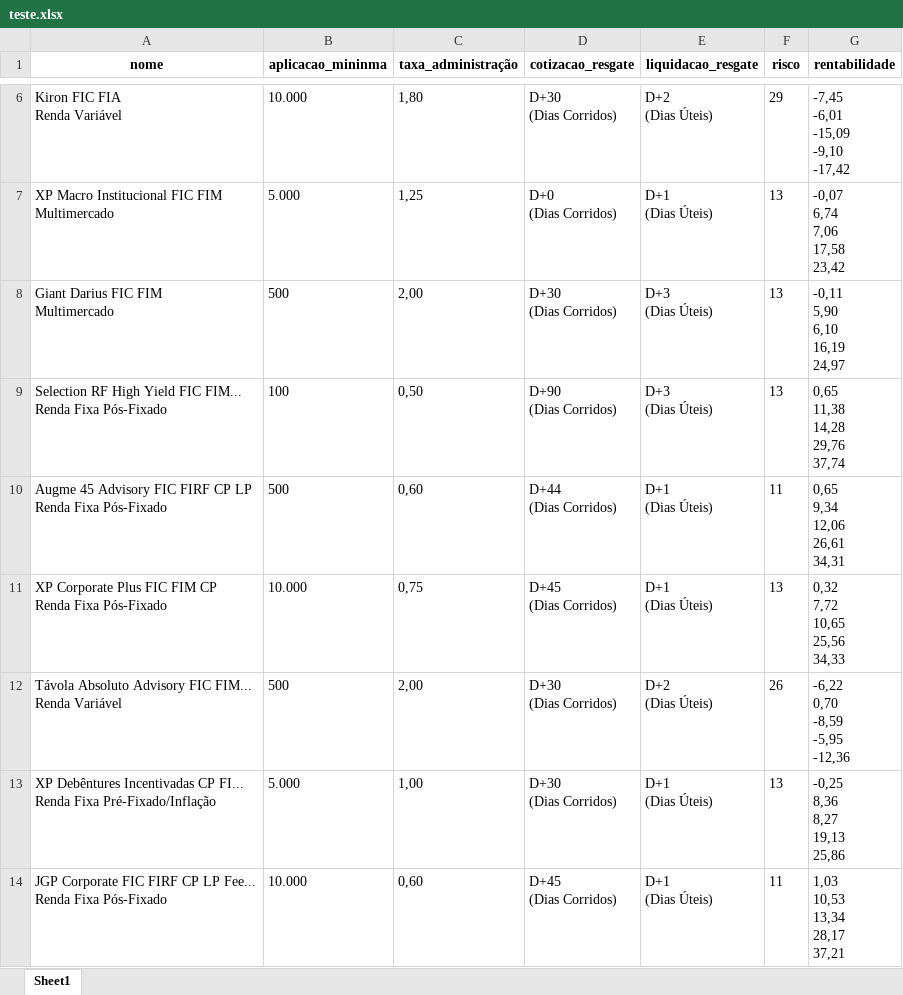
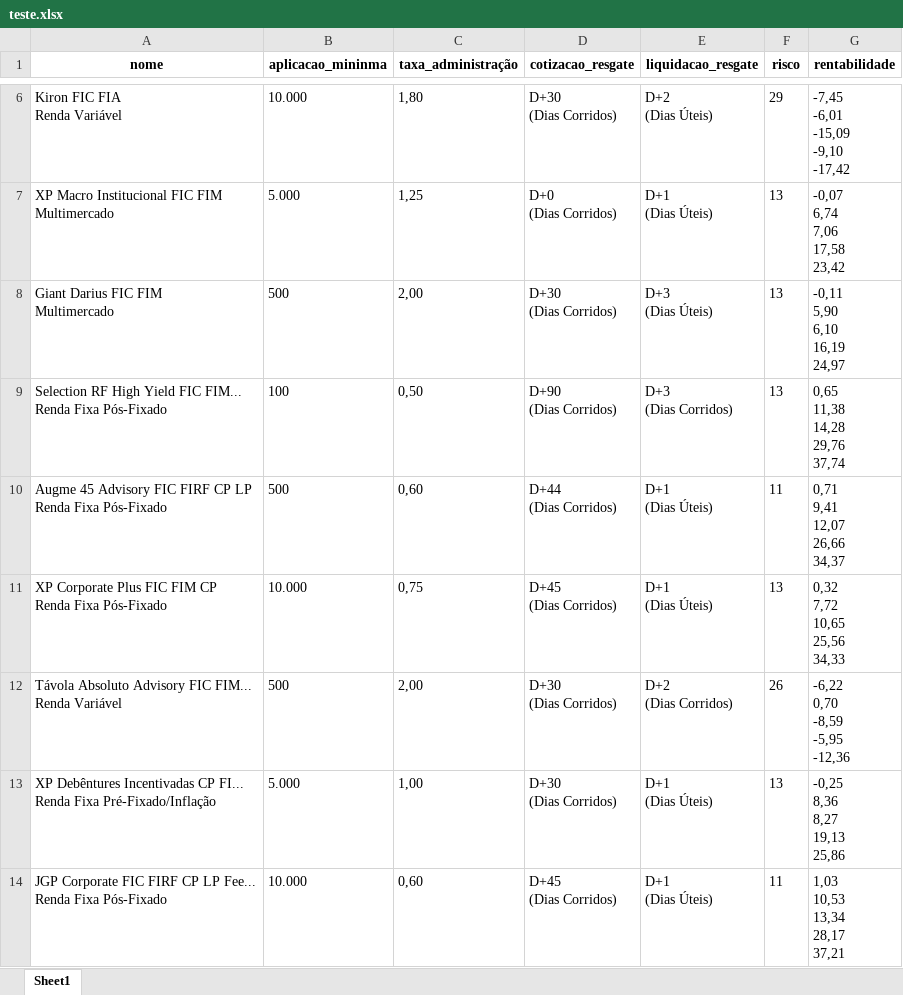
Before and after one commit to Boemya/scrapping-kinea, an Excel workbook: teste.xlsx, sheet Sheet1, drawn as a sheet; only a part is shown, gaps mark what is left out; values as stored, in another font and other column widths than the file's, no borders; ↵ is a line break in a cell; the diff covers the shown part only; the diff names each change by its address in the sheet, - before the commit and + after, or states it on an @@ line.

```diff
--- a/teste.xlsx (sheet Sheet1)
+++ b/teste.xlsx (sheet Sheet1)
-E9 (liquidacao_resgate): D+3 ↵ (Dias Úteis)
+E9 (liquidacao_resgate): D+3 ↵ (Dias Corridos)
-G10 (rentabilidade): 0,65 ↵ 9,34 ↵ 12,06 ↵ 26,61 ↵ 34,31
+G10 (rentabilidade): 0,71 ↵ 9,41 ↵ 12,07 ↵ 26,66 ↵ 34,37
-E12 (liquidacao_resgate): D+2 ↵ (Dias Úteis)
+E12 (liquidacao_resgate): D+2 ↵ (Dias Corridos)
```
Also changed, not shown: 1 removed row and 60 edited cells elsewhere in this sheet, 1 other file.
